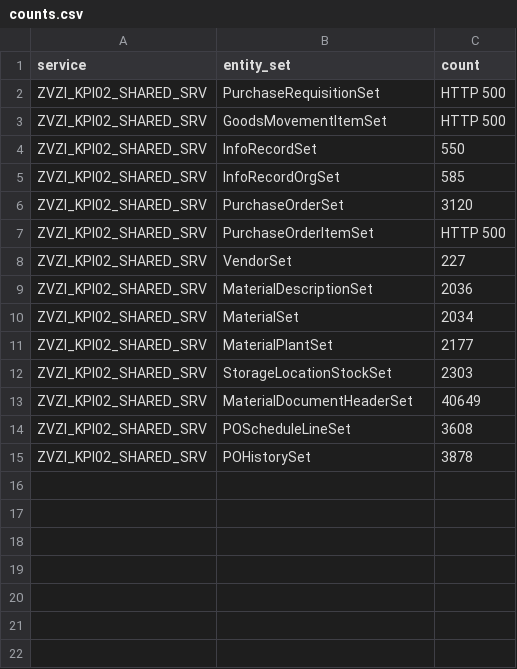
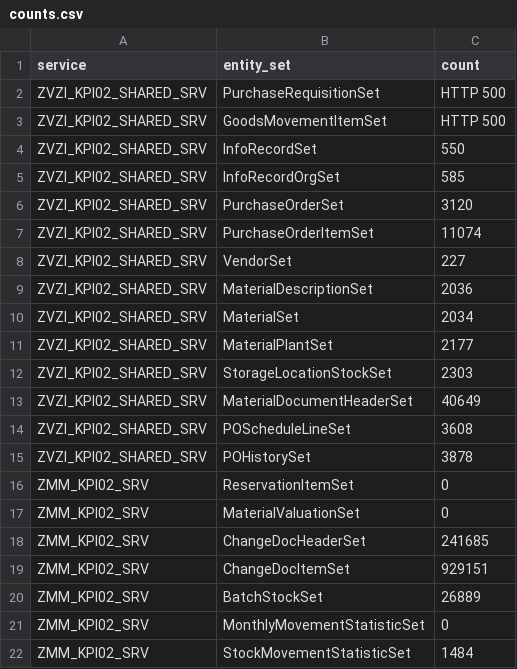
Before and after one commit to gamedev-yash/spares-ai, a CSV file: data-generator/discovery/counts.csv, drawn as a sheet.

```diff
--- a/data-generator/discovery/counts.csv
+++ b/data-generator/discovery/counts.csv
@@ -6,3 +6,3 @@ ZVZI_KPI02_SHARED_SRV,InfoRecordOrgSet,585
 ZVZI_KPI02_SHARED_SRV,PurchaseOrderSet,3120
-ZVZI_KPI02_SHARED_SRV,PurchaseOrderItemSet,HTTP 500
+ZVZI_KPI02_SHARED_SRV,PurchaseOrderItemSet,11074
 ZVZI_KPI02_SHARED_SRV,VendorSet,227
@@ -15 +15,8 @@ ZVZI_KPI02_SHARED_SRV,POScheduleLineSet,3608
 ZVZI_KPI02_SHARED_SRV,POHistorySet,3878
+ZMM_KPI02_SRV,ReservationItemSet,0
+ZMM_KPI02_SRV,MaterialValuationSet,0
+ZMM_KPI02_SRV,ChangeDocHeaderSet,241685
+ZMM_KPI02_SRV,ChangeDocItemSet,929151
+ZMM_KPI02_SRV,BatchStockSet,26889
+ZMM_KPI02_SRV,MonthlyMovementStatisticSet,0
+ZMM_KPI02_SRV,StockMovementStatisticSet,1484
```
Also changed, not shown: data-generator/discovery/entity_sets.csv, data-generator/discovery/properties.csv, 10 other files.
